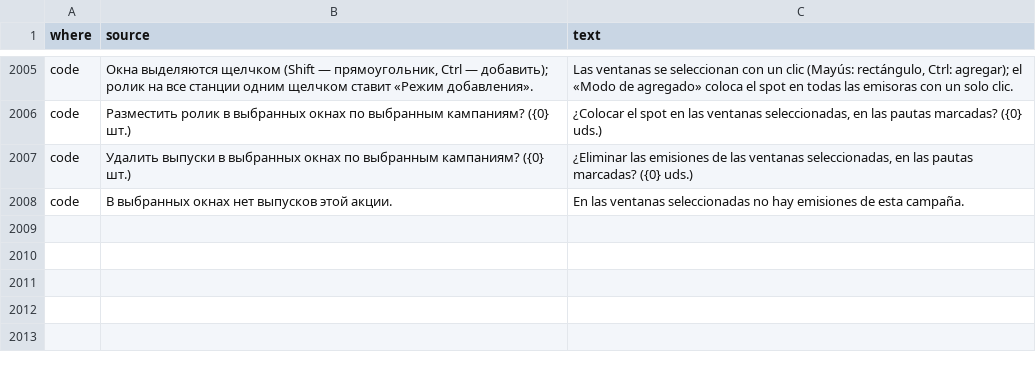
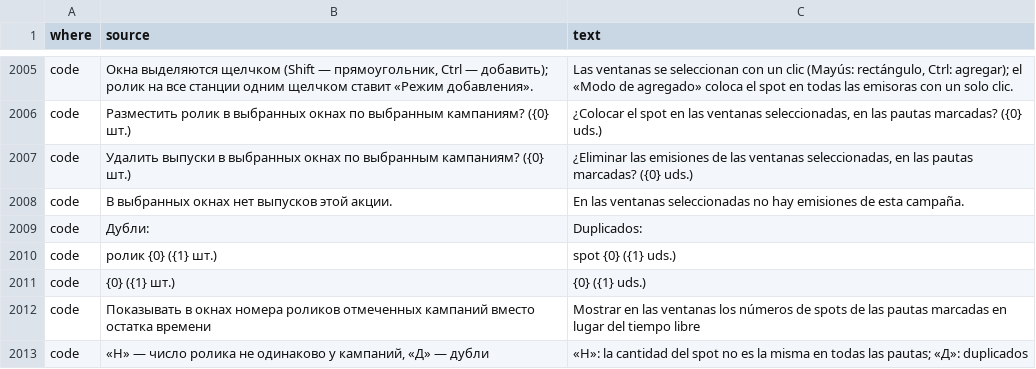
Before and after one commit to MikeFog/qd2, a TSV file: ArtvisDB/Scripts/i18n/es.tsv, drawn as a sheet; only a part is shown, gaps mark what is left out.

```diff
--- a/ArtvisDB/Scripts/i18n/es.tsv
+++ b/ArtvisDB/Scripts/i18n/es.tsv
@@ -2008 +2008,6 @@ code	Удалить выпуски в выбранных окнах по выб
 code	В выбранных окнах нет выпусков этой акции.	En las ventanas seleccionadas no hay emisiones de esta campaña.
+code	Дубли:	Duplicados:
+code	ролик {0} ({1} шт.)	spot {0} ({1} uds.)
+code	{0} ({1} шт.)	{0} ({1} uds.)
+code	Показывать в окнах номера роликов отмеченных кампаний вместо остатка времени	Mostrar en las ventanas los números de spots de las pautas marcadas en lugar del tiempo libre
+code	«Н» — число ролика не одинаково у кампаний, «Д» — дубли	«Н»: la cantidad del spot no es la misma en todas las pautas; «Д»: duplicados
```
Also changed, not shown: 7 other files.
